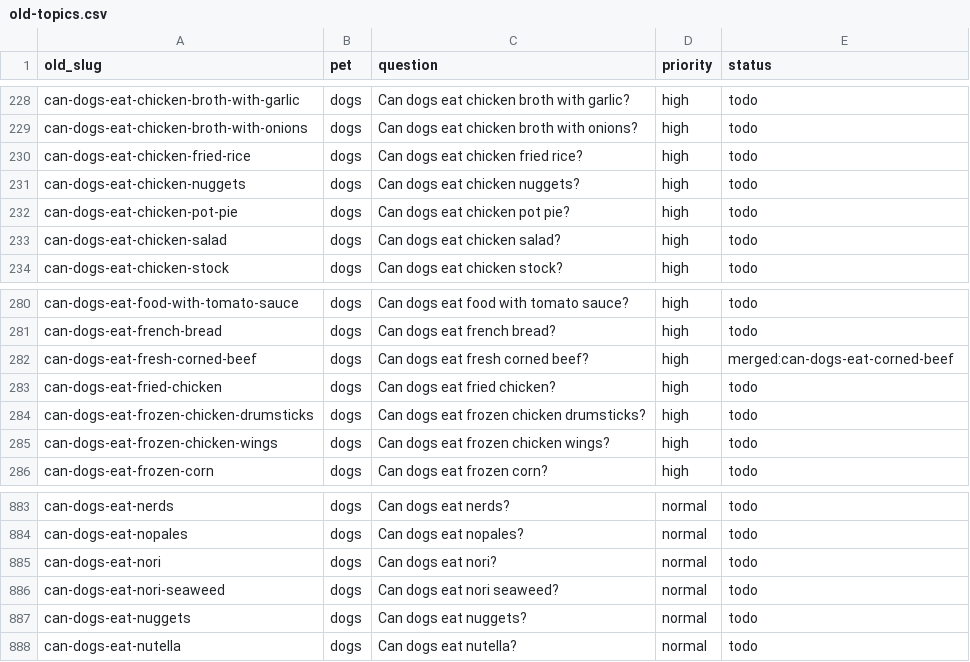
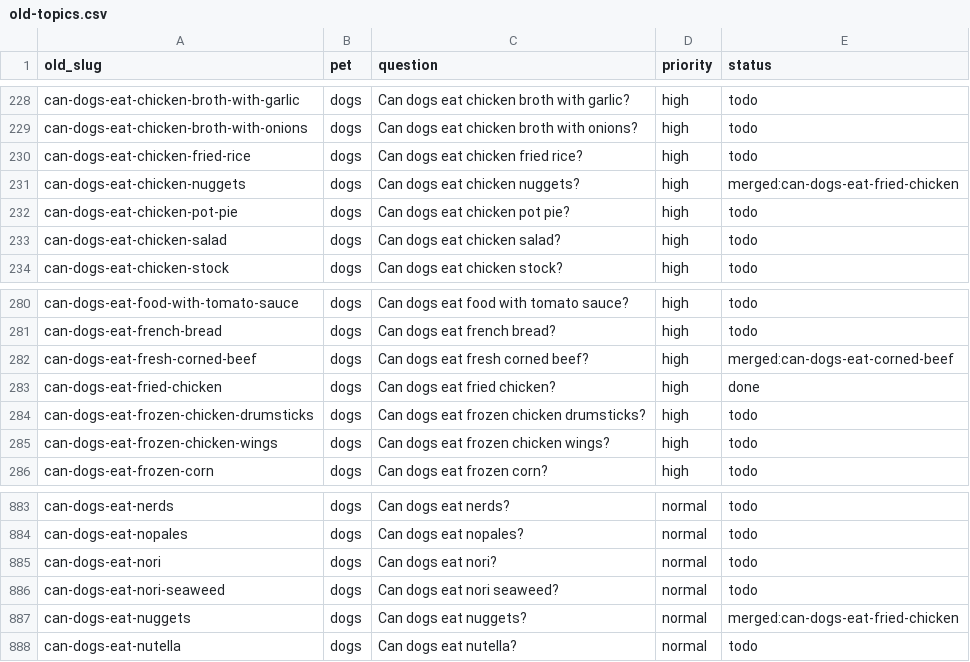
Before and after one commit to kmorris0123/mypetexperts, a CSV file: content-plan/old-topics.csv, drawn as a sheet; only a part is shown, gaps mark what is left out.

```diff
--- a/content-plan/old-topics.csv
+++ b/content-plan/old-topics.csv
@@ -230,3 +230,3 @@ can-dogs-eat-chicken-broth-with-onions,dogs,Can dogs eat chicken broth with onio
 can-dogs-eat-chicken-fried-rice,dogs,Can dogs eat chicken fried rice?,high,todo
-can-dogs-eat-chicken-nuggets,dogs,Can dogs eat chicken nuggets?,high,todo
+can-dogs-eat-chicken-nuggets,dogs,Can dogs eat chicken nuggets?,high,merged:can-dogs-eat-fried-chicken
 can-dogs-eat-chicken-pot-pie,dogs,Can dogs eat chicken pot pie?,high,todo
@@ -282,3 +282,3 @@ can-dogs-eat-french-bread,dogs,Can dogs eat french bread?,high,todo
 can-dogs-eat-fresh-corned-beef,dogs,Can dogs eat fresh corned beef?,high,merged:can-dogs-eat-corned-beef
-can-dogs-eat-fried-chicken,dogs,Can dogs eat fried chicken?,high,todo
+can-dogs-eat-fried-chicken,dogs,Can dogs eat fried chicken?,high,done
 can-dogs-eat-frozen-chicken-drumsticks,dogs,Can dogs eat frozen chicken drumsticks?,high,todo
@@ -886,3 +886,3 @@ can-dogs-eat-nori,dogs,Can dogs eat nori?,normal,todo
 can-dogs-eat-nori-seaweed,dogs,Can dogs eat nori seaweed?,normal,todo
-can-dogs-eat-nuggets,dogs,Can dogs eat nuggets?,normal,todo
+can-dogs-eat-nuggets,dogs,Can dogs eat nuggets?,normal,merged:can-dogs-eat-fried-chicken
 can-dogs-eat-nutella,dogs,Can dogs eat nutella?,normal,todo
```
Also changed, not shown: 3 other files.
